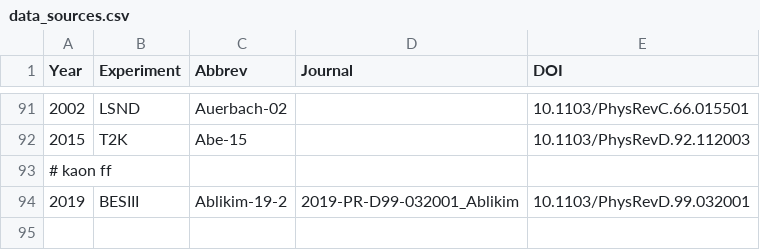
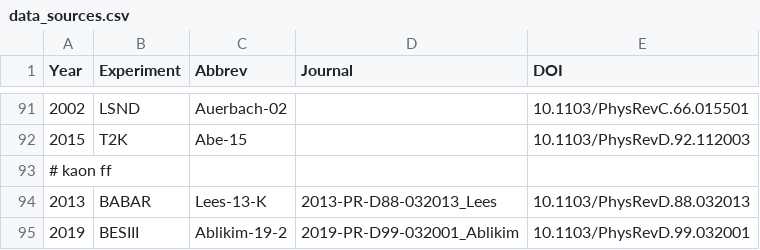
Before and after one commit to Mezek/datalock, a CSV file: src/data_sources.csv, drawn as a sheet; only a part is shown, gaps mark what is left out.

Commit message:
new data

```diff
--- a/src/data_sources.csv
+++ b/src/data_sources.csv
@@ -93,2 +93,3 @@
 # kaon ff
+"2013","BABAR","Lees-13-K","2013-PR-D88-032013_Lees","10.1103/PhysRevD.88.032013"
 "2019","BESIII","Ablikim-19-2","2019-PR-D99-032001_Ablikim","10.1103/PhysRevD.99.032001"
```
Also changed, not shown: 1 other file.
